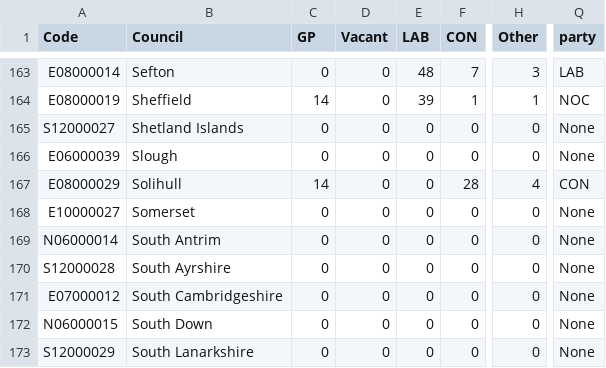
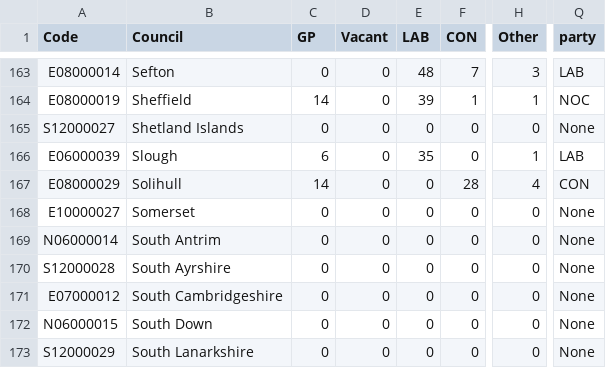
Before and after one commit to tomsaunders98/LocalElections2022, a CSV file: election_results.csv, drawn as a sheet; only a part is shown, gaps mark what is left out; the diff names each change by its address in the sheet, - before the commit and + after, or states it on an @@ line.

Commit message:
Flat: latest data (2022-05-06T12:54:17.500Z) {   "date": "2022-05-06T12:54:17.500Z",   "files": [     {       "name": "election_results.csv",       "deltaBytes": 0,       "source": "https://docs.google.com/spreadsheets/d/1fU_3M7xGiAybZEuXVw9KgeM0P1VPze2dW1z0gy6-Su4/gviz/tq?tqx=out:csv&sheet=elections_data"     }   ] }

```diff
--- a/election_results.csv
+++ b/election_results.csv
-C166 (GP): 0
+C166 (GP): 6
-E166 (LAB): 0
+E166 (LAB): 35
-H166 (Other): 0
+H166 (Other): 1
-Q166 (party): None
+Q166 (party): LAB
```
